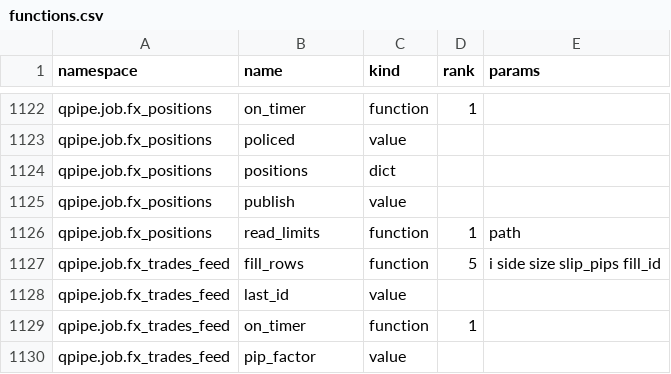
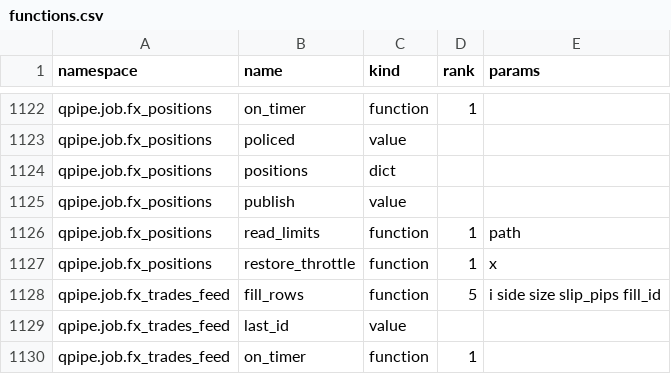
Before and after one commit to kwojdalski/uqf, a CSV file: docs/reference/surfaces/current/functions.csv, drawn as a sheet; only a part is shown, gaps mark what is left out; the shorter side is filled out with more unchanged rows.

```diff
--- a/docs/reference/surfaces/current/functions.csv
+++ b/docs/reference/surfaces/current/functions.csv
@@ -1126,2 +1126,3 @@ qpipe.job.fx_positions,publish,value,,
 qpipe.job.fx_positions,read_limits,function,1,path
+qpipe.job.fx_positions,restore_throttle,function,1,x
 qpipe.job.fx_trades_feed,fill_rows,function,5,i side size slip_pips fill_id
```
Also changed, not shown: 3 other files.
